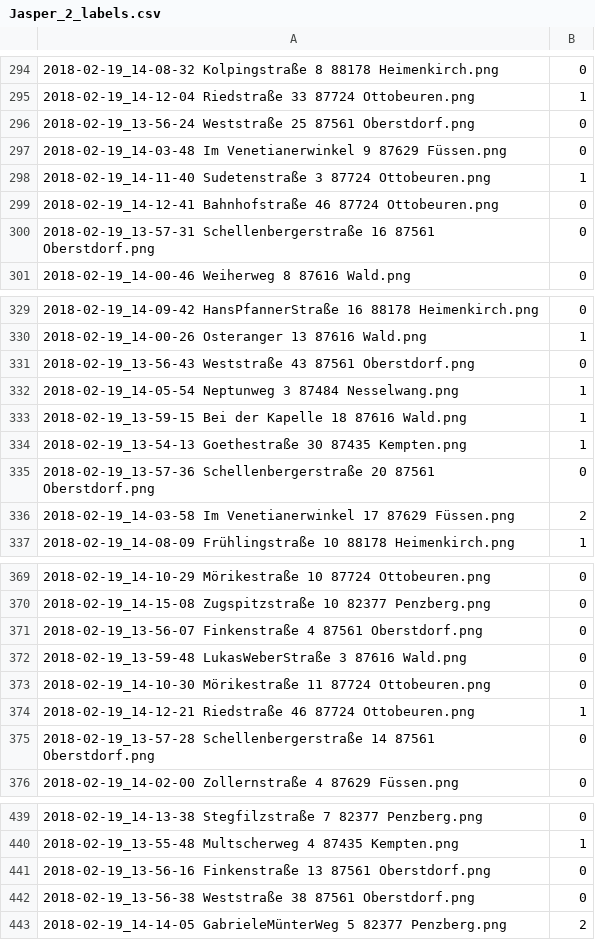
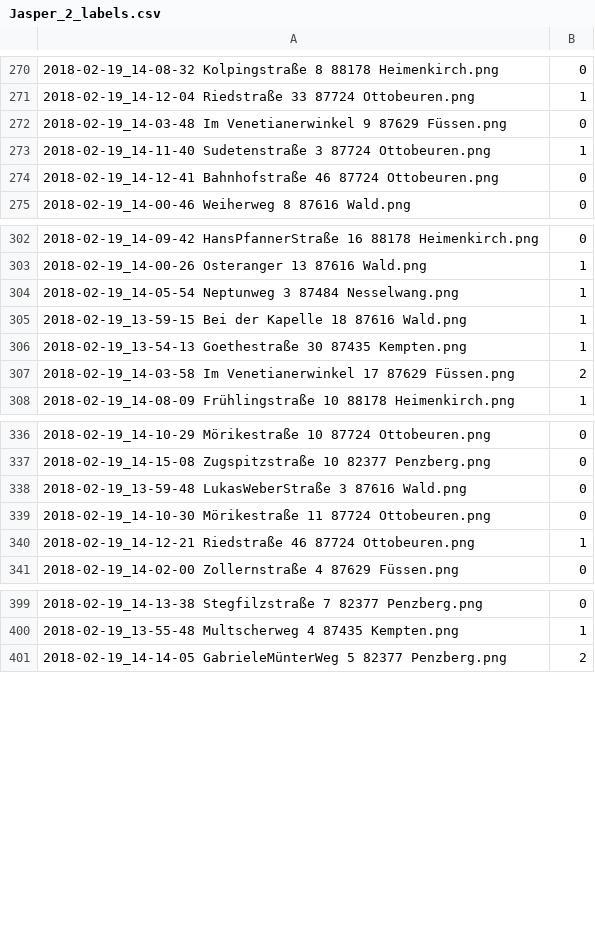
Before and after one commit to xiabai84/solarplants, a CSV file: doc/labels/Jasper_2_labels.csv, drawn as a sheet; only a part is shown, gaps mark what is left out; the diff covers the shown part only; the diff names each change by its address in the sheet, - before the commit and + after, or states it on an @@ line.

Commit message:
Deleted Oberstdorf from CSVs

```diff
--- a/doc/labels/Jasper_2_labels.csv
+++ b/doc/labels/Jasper_2_labels.csv
-row 296: 2018-02-19_13-56-24 Weststraße 25 87561 Oberstdorf.png | 0
-row 300: 2018-02-19_13-57-31 Schellenbergerstraße 16 87561 Oberstdorf.png | 0
-row 331: 2018-02-19_13-56-43 Weststraße 43 87561 Oberstdorf.png | 0
-row 335: 2018-02-19_13-57-36 Schellenbergerstraße 20 87561 Oberstdorf.png | 0
-row 371: 2018-02-19_13-56-07 Finkenstraße 4 87561 Oberstdorf.png | 0
-row 375: 2018-02-19_13-57-28 Schellenbergerstraße 14 87561 Oberstdorf.png | 0
-row 441: 2018-02-19_13-56-16 Finkenstraße 13 87561 Oberstdorf.png | 0
-row 442: 2018-02-19_13-56-38 Weststraße 38 87561 Oberstdorf.png | 0
```
Also changed, not shown: 79 removed rows elsewhere in this file, doc/locations/Locations_Jasper_2.csv.
